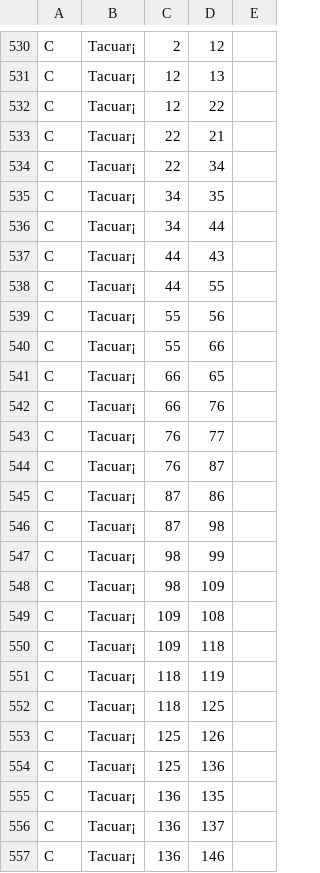
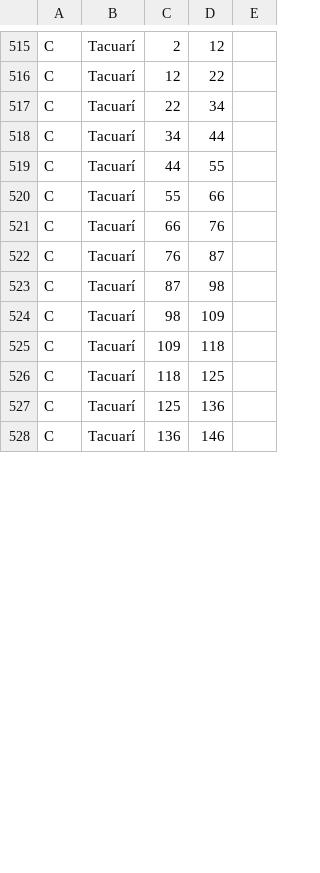
Before and after one commit to eliascapasso/TP1_IA_2019, a CSV file: TP1_IA_2019/bin/Datos/Zona costanera.csv, drawn as a sheet; only a part is shown, gaps mark what is left out; removed rows and columns are numbered as before the commit, all else as after; the diff covers the shown part only; the diff names each change by its address in the sheet, - before the commit and + after, or states it on an @@ line.

```diff
--- a/TP1_IA_2019/bin/Datos/Zona costanera.csv
+++ b/TP1_IA_2019/bin/Datos/Zona costanera.csv
-B515: Tacuar¡
+B515: Tacuarí
-row 531: C | Tacuar¡ | 12 | 13
-B516: Tacuar¡
+B516: Tacuarí
-row 533: C | Tacuar¡ | 22 | 21
-B517: Tacuar¡
+B517: Tacuarí
-row 535: C | Tacuar¡ | 34 | 35
-B518: Tacuar¡
+B518: Tacuarí
-row 537: C | Tacuar¡ | 44 | 43
-B519: Tacuar¡
+B519: Tacuarí
-row 539: C | Tacuar¡ | 55 | 56
-B520: Tacuar¡
+B520: Tacuarí
-row 541: C | Tacuar¡ | 66 | 65
-B521: Tacuar¡
+B521: Tacuarí
-row 543: C | Tacuar¡ | 76 | 77
-B522: Tacuar¡
+B522: Tacuarí
-row 545: C | Tacuar¡ | 87 | 86
-B523: Tacuar¡
+B523: Tacuarí
-row 547: C | Tacuar¡ | 98 | 99
-B524: Tacuar¡
+B524: Tacuarí
-row 549: C | Tacuar¡ | 109 | 108
-B525: Tacuar¡
+B525: Tacuarí
-row 551: C | Tacuar¡ | 118 | 119
-B526: Tacuar¡
+B526: Tacuarí
-row 553: C | Tacuar¡ | 125 | 126
-B527: Tacuar¡
+B527: Tacuarí
-row 555: C | Tacuar¡ | 136 | 135
-row 556: C | Tacuar¡ | 136 | 137
-B528: Tacuar¡
+B528: Tacuarí
```
Also changed, not shown: 17 removed rows and 45 edited cells elsewhere in this file, TP1_IA_2019/src/Datos/Zona costanera.csv, 13 other files.
